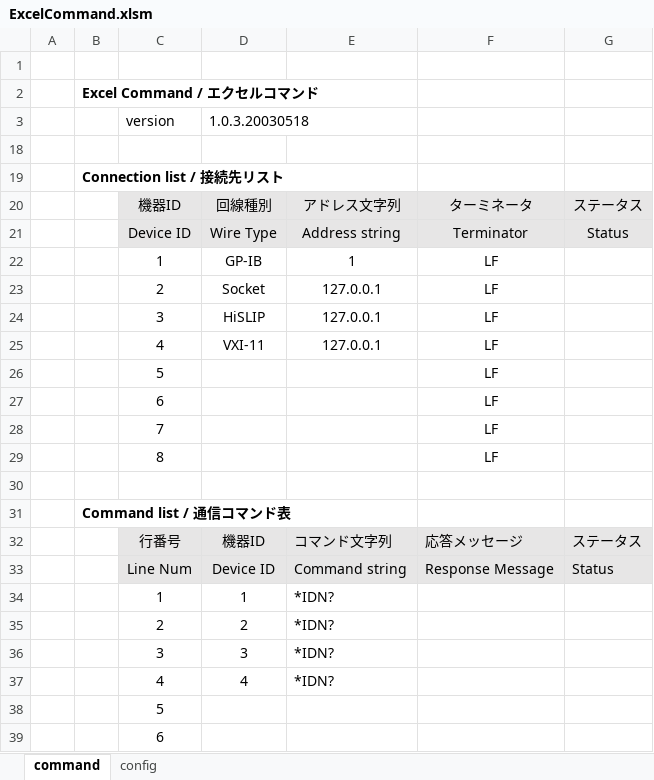
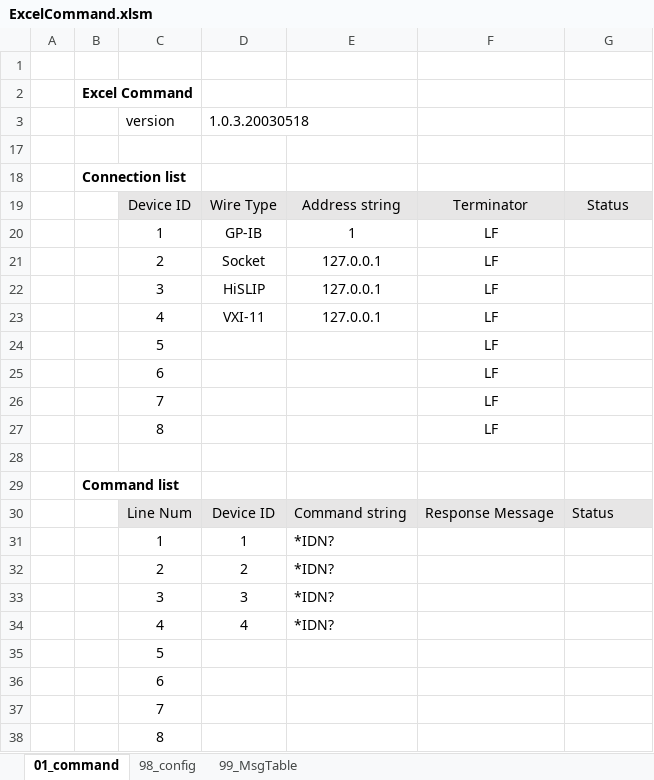
Before and after one commit to MitakaMakers/TestSequencer, an Excel workbook: bin/ExcelCommand.xlsm, sheet 01_command, drawn as a sheet; only a part is shown; the shorter side is filled out with more unchanged rows; values as stored, in another font and other column widths than the file's, no borders; charts and pictures not drawn; removed rows and columns are numbered as before the commit, all else as after; the diff names each change by its address in the sheet, - before the commit and + after, or states it on an @@ line.

```diff
--- a/bin/ExcelCommand.xlsm (sheet 01_command)
+++ b/bin/ExcelCommand.xlsm (sheet 01_command)
-sheet tab: command
+sheet tab: 01_command
-sheet tab: config
+sheet tab: 98_config
+sheet tab: 99_MsgTable
-B2: Excel Command / エクセルコマンド
+B2: Excel Command
-B18: Connection list / 接続先リスト
+B18: Connection list
-row 20:  |  | 機器ID | 回線種別 | アドレス文字列 | ターミネータ | ステータス
-B29: Command list / 通信コマンド表
+B29: Command list
-row 32:  |  | 行番号 | 機器ID | コマンド文字列 | 応答メッセージ | ステータス
```
Also changed, not shown: sheet 98_config, hidden cells, charts or pictures, 4 other files.
